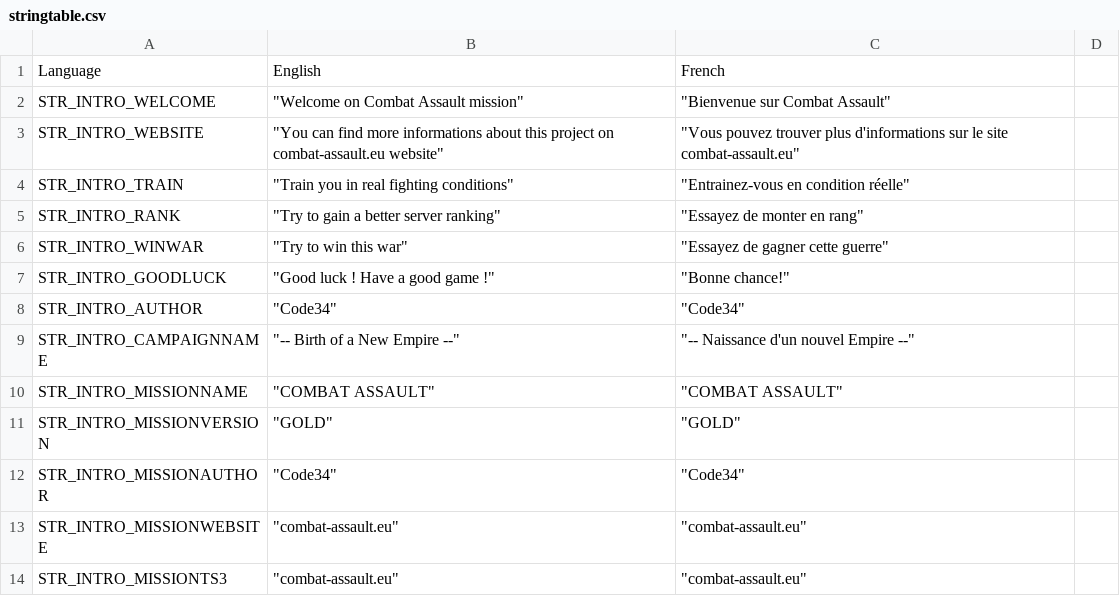
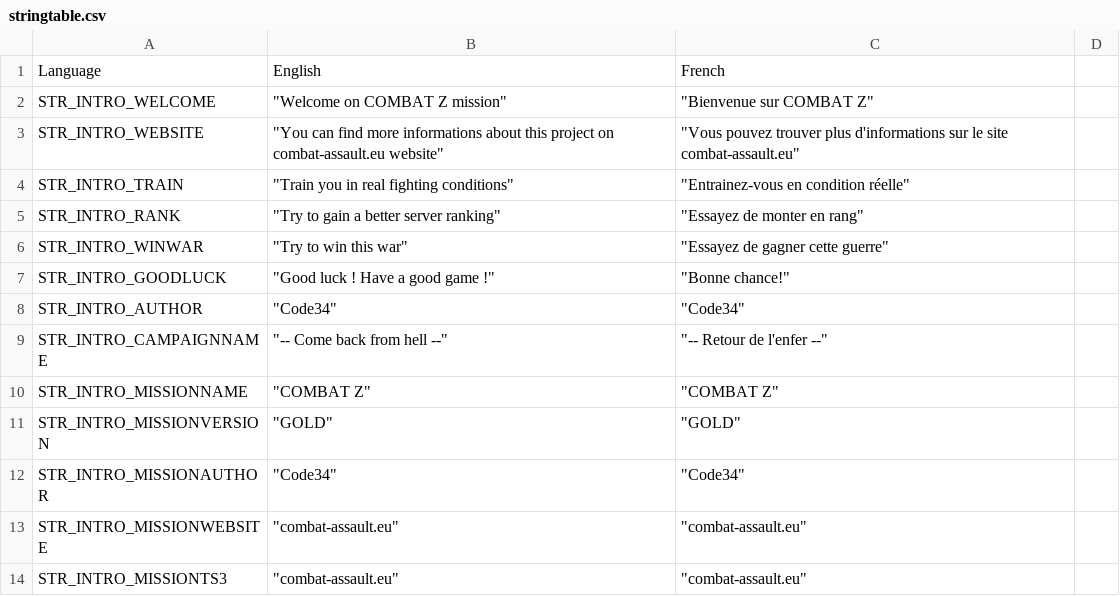
Before and after one commit to code34/combat_z.altis, a CSV file: stringtable.csv, drawn as a sheet; only a part is shown.

Commit message:
original combat z

```diff
--- a/stringtable.csv
+++ b/stringtable.csv
@@ -1,3 +1,3 @@
 Language,	English,	French
-STR_INTRO_WELCOME,	"Welcome on Combat Assault mission",	"Bienvenue sur Combat Assault"
+STR_INTRO_WELCOME,	"Welcome on COMBAT Z mission",	"Bienvenue sur COMBAT Z"
 STR_INTRO_WEBSITE,	"You can find more informations about this project on combat-assault.eu website",	"Vous pouvez trouver plus d'informations sur le site combat-assault.eu"
@@ -8,4 +8,4 @@ STR_INTRO_GOODLUCK,		"Good luck ! Have a good game !",	"Bonne chance!"
 STR_INTRO_AUTHOR,	"Code34",	"Code34"
-STR_INTRO_CAMPAIGNNAME,	"-- Birth of a New Empire --",	"-- Naissance d'un nouvel Empire --"
-STR_INTRO_MISSIONNAME,	"COMBAT ASSAULT",	"COMBAT ASSAULT"
+STR_INTRO_CAMPAIGNNAME,	"-- Come back from hell --",	"-- Retour de l'enfer --"
+STR_INTRO_MISSIONNAME,	"COMBAT Z",	"COMBAT Z"
 STR_INTRO_MISSIONVERSION,	"GOLD",	"GOLD"
```
Also changed, not shown: 13 other files.
